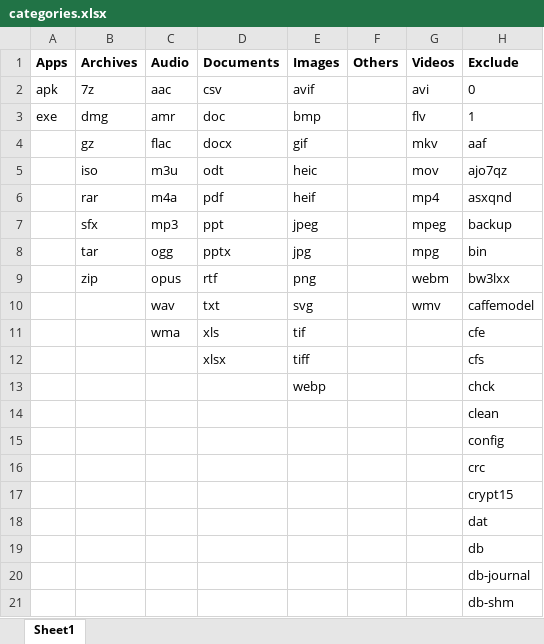
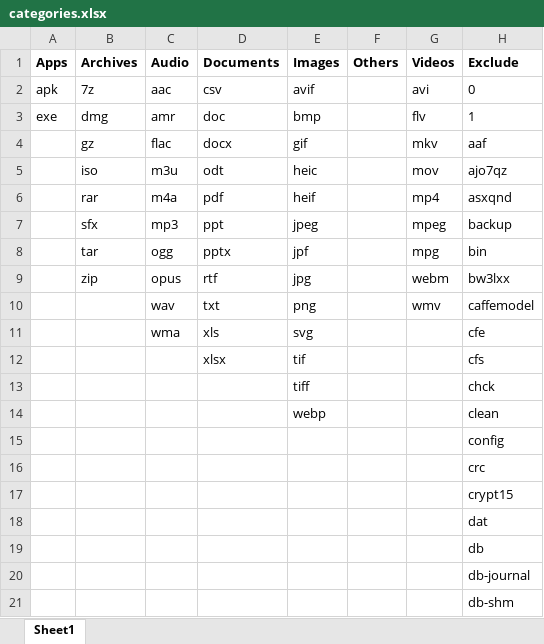
Before and after one commit to SeshuTarapatla/Android-Backup-Tool, an Excel workbook: data/categories.xlsx, sheet Sheet1, drawn as a sheet; only a part is shown; values as stored, in another font and other column widths than the file's, no borders; removed rows and columns are numbered as before the commit, all else as after; the diff names each change by its address in the sheet, - before the commit and + after, or states it on an @@ line.

```diff
--- a/data/categories.xlsx (sheet Sheet1)
+++ b/data/categories.xlsx (sheet Sheet1)
-E8 (Images): jpg
+E8 (Images): jpf
-E9 (Images): png
+E9 (Images): jpg
-E10 (Images): svg
+E10 (Images): png
-E11 (Images): tif
+E11 (Images): svg
-E12 (Images): tiff
+E12 (Images): tif
+row 13:  |  |  |  | tiff |  |  | chck
-H14 (Exclude): chck
+H14 (Exclude): clean
-row 14:  |  |  |  |  |  |  | clean
```
Also changed, not shown: 1 other file.
